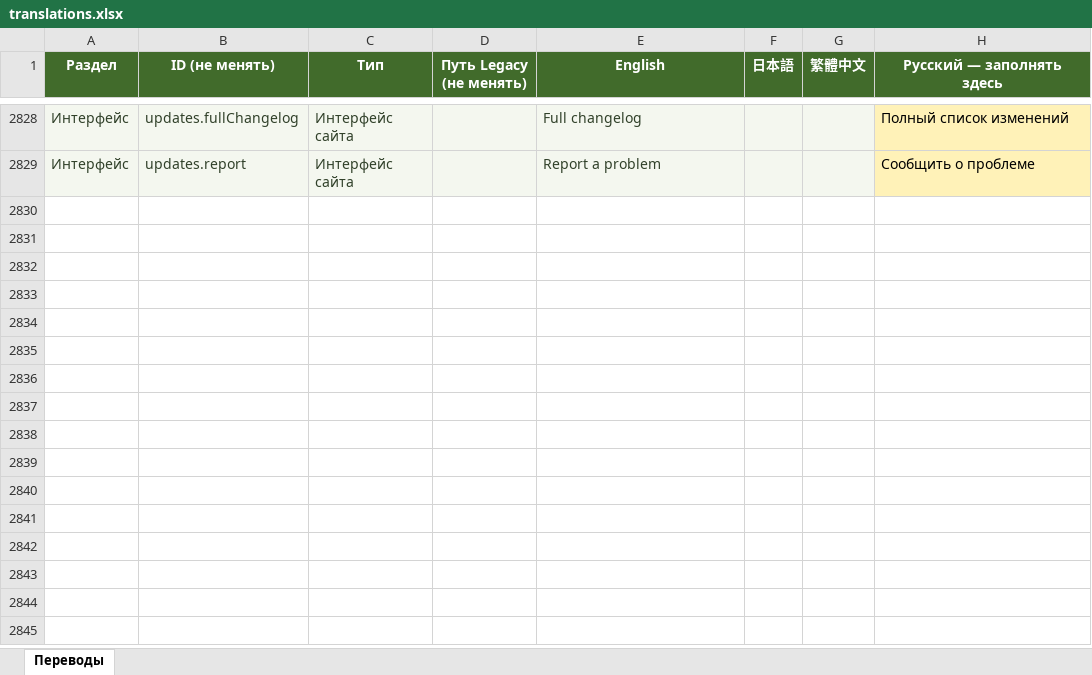
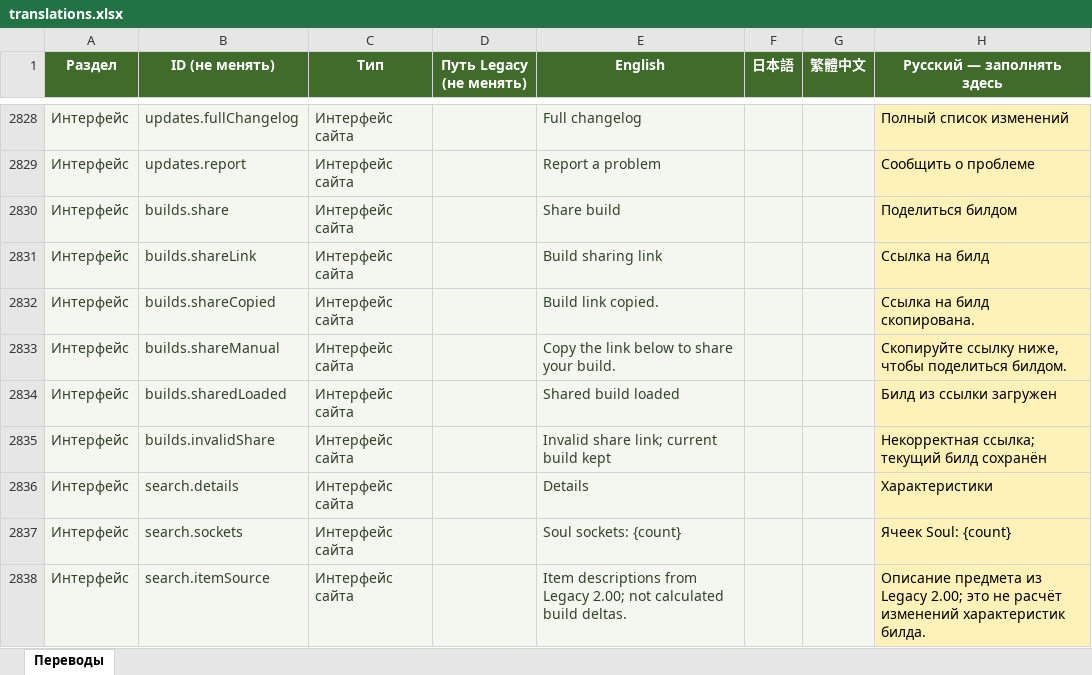
Before and after one commit to bonaqu/Pandora-Saga-Simulator-remaked, an Excel workbook: localization/translations.xlsx, sheet Переводы, drawn as a sheet; only a part is shown, gaps mark what is left out; values as stored, in another font and other column widths than the file's, no borders; table styles not drawn; the diff names each change by its address in the sheet, - before the commit and + after, or states it on an @@ line.

Commit message:
Unify Modern UI, item previews and reliable build sharing (#16)

```diff
--- a/localization/translations.xlsx (sheet Переводы)
+++ b/localization/translations.xlsx (sheet Переводы)
+row 2830: Интерфейс | builds.share | Интерфейс сайта |  | Share build |  |  | Поделиться билдом
+row 2831: Интерфейс | builds.shareLink | Интерфейс сайта |  | Build sharing link |  |  | Ссылка на билд
+row 2832: Интерфейс | builds.shareCopied | Интерфейс сайта |  | Build link copied. |  |  | Ссылка на билд скопирована.
+row 2833: Интерфейс | builds.shareManual | Интерфейс сайта |  | Copy the link below to share your build. |  |  | Скопируйте ссылку ниже, чтобы поделиться билдом.
+row 2834: Интерфейс | builds.sharedLoaded | Интерфейс сайта |  | Shared build loaded |  |  | Билд из ссылки загружен
+row 2835: Интерфейс | builds.invalidShare | Интерфейс сайта |  | Invalid share link; current build kept |  |  | Некорректная ссылка; текущий билд сохранён
+row 2836: Интерфейс | search.details | Интерфейс сайта |  | Details |  |  | Характеристики
+row 2837: Интерфейс | search.sockets | Интерфейс сайта |  | Soul sockets: {count} |  |  | Ячеек Soul: {count}
+row 2838: Интерфейс | search.itemSource | Интерфейс сайта |  | Item descriptions from Legacy 2.00; not calculated build deltas. |  |  | Описание предмета из Legacy 2.00; это не расчёт изменений характеристик билда.
```
Also changed, not shown: 43 other files.
